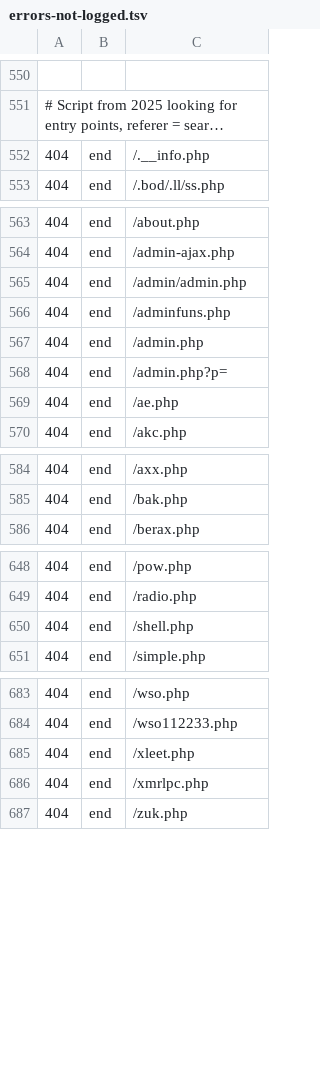
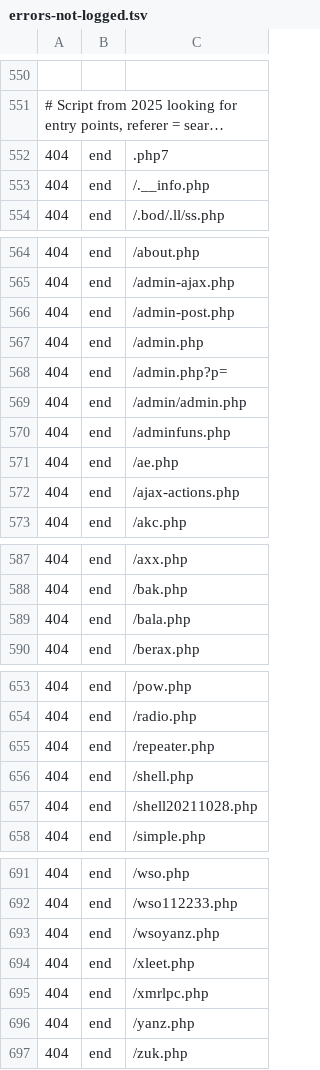
Before and after one commit to koenige/modules-default, a TSV file: configuration/errors-not-logged.tsv, drawn as a sheet; only a part is shown, gaps mark what is left out; long unchanged cells end in …; the diff covers the shown part only; the diff names each change by its address in the sheet, - before the commit and + after, or states it on an @@ line.

Commit message:
update error log exclusions
git-svn-id: file:///Repos/modules/default/trunk@1230 98be6e6d-ea4f-4117-9388-ed847deb6ed9

```diff
--- a/configuration/errors-not-logged.tsv
+++ b/configuration/errors-not-logged.tsv
+row 552: 404 | end | .php7
+row 566: 404 | end | /admin-post.php
+row 572: 404 | end | /ajax-actions.php
+row 589: 404 | end | /bala.php
+row 655: 404 | end | /repeater.php
+row 657: 404 | end | /shell20211028.php
+row 693: 404 | end | /wsoyanz.php
+row 696: 404 | end | /yanz.php
```
Also changed, not shown: 2 added rows and 1 moved row elsewhere in this file.
